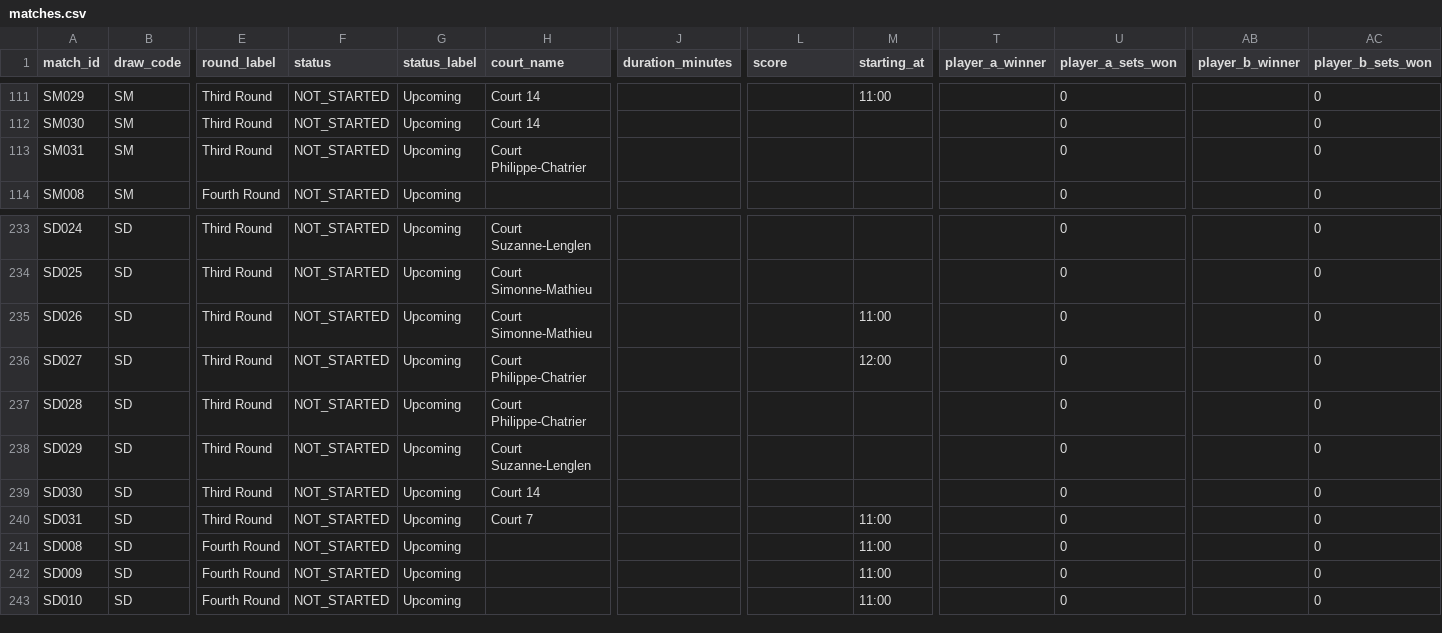
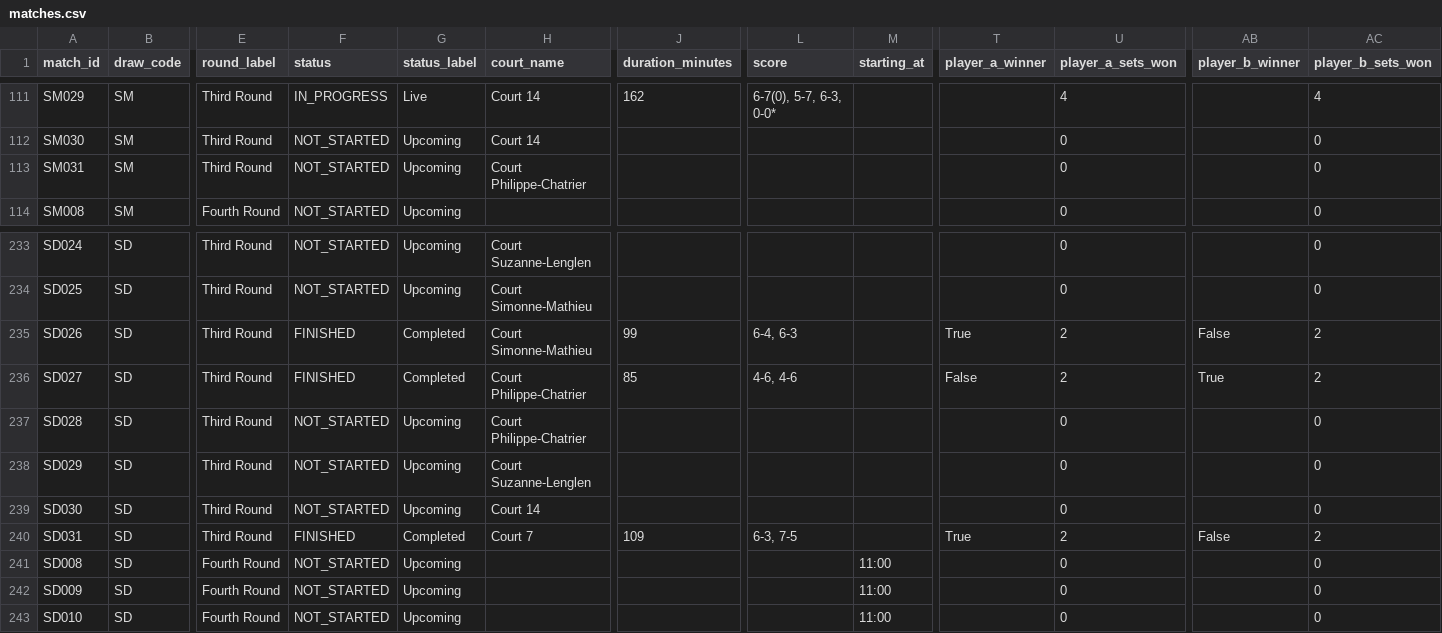
Before and after one commit to 3573b4n/roland-data-garros, a CSV file: data/matches.csv, drawn as a sheet; only a part is shown, gaps mark what is left out; the diff covers the shown part only; the diff names each change by its address in the sheet, - before the commit and + after, or states it on an @@ line.

```diff
--- a/data/matches.csv
+++ b/data/matches.csv
-F111 (status): NOT_STARTED
+F111 (status): IN_PROGRESS
-G111 (status_label): Upcoming
+G111 (status_label): Live
-J111 (duration_minutes): (empty)
+J111 (duration_minutes): 162
-L111 (score): (empty)
+L111 (score): 6-7(0), 5-7, 6-3, 0-0*
-M111 (starting_at): 11:00
+M111 (starting_at): (empty)
-U111 (player_a_sets_won): 0
+U111 (player_a_sets_won): 4
-AC111 (player_b_sets_won): 0
+AC111 (player_b_sets_won): 4
-F235:F236 (status): NOT_STARTED
+F235:F236 (status): FINISHED
-G235:G236 (status_label): Upcoming
+G235:G236 (status_label): Completed
-J235 (duration_minutes): (empty)
+J235 (duration_minutes): 99
-L235 (score): (empty)
+L235 (score): 6-4, 6-3
-M235 (starting_at): 11:00
+M235 (starting_at): (empty)
-T235 (player_a_winner): (empty)
+T235 (player_a_winner): True
-U235:U236 (player_a_sets_won): 0
+U235:U236 (player_a_sets_won): 2
-AB235 (player_b_winner): (empty)
+AB235 (player_b_winner): False
-AC235:AC236 (player_b_sets_won): 0
+AC235:AC236 (player_b_sets_won): 2
-J236 (duration_minutes): (empty)
+J236 (duration_minutes): 85
-L236 (score): (empty)
+L236 (score): 4-6, 4-6
-M236 (starting_at): 12:00
+M236 (starting_at): (empty)
-T236 (player_a_winner): (empty)
+T236 (player_a_winner): False
-AB236 (player_b_winner): (empty)
+AB236 (player_b_winner): True
-F240 (status): NOT_STARTED
+F240 (status): FINISHED
-G240 (status_label): Upcoming
+G240 (status_label): Completed
-J240 (duration_minutes): (empty)
+J240 (duration_minutes): 109
-L240 (score): (empty)
+L240 (score): 6-3, 7-5
-M240 (starting_at): 11:00
+M240 (starting_at): (empty)
-T240 (player_a_winner): (empty)
+T240 (player_a_winner): True
-U240 (player_a_sets_won): 0
+U240 (player_a_sets_won): 2
-AB240 (player_b_winner): (empty)
+AB240 (player_b_winner): False
-AC240 (player_b_sets_won): 0
+AC240 (player_b_sets_won): 2
```
Also changed, not shown: 60 edited cells elsewhere in this file, 1 other file.
